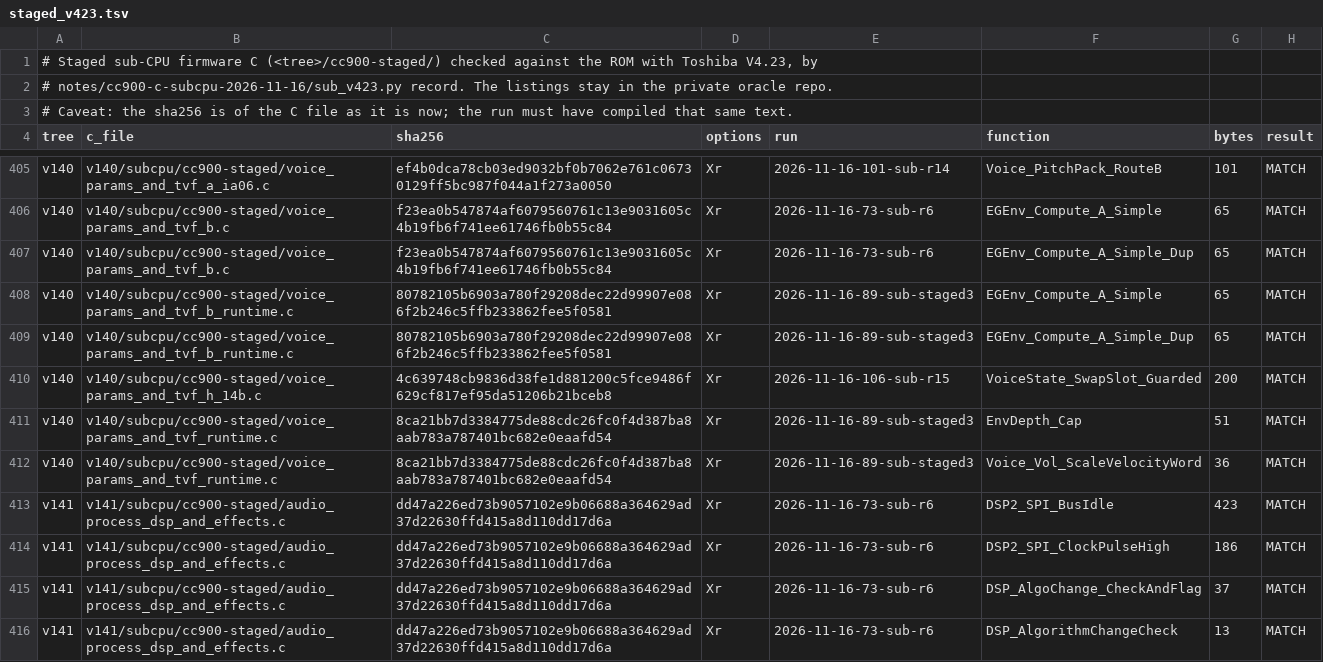
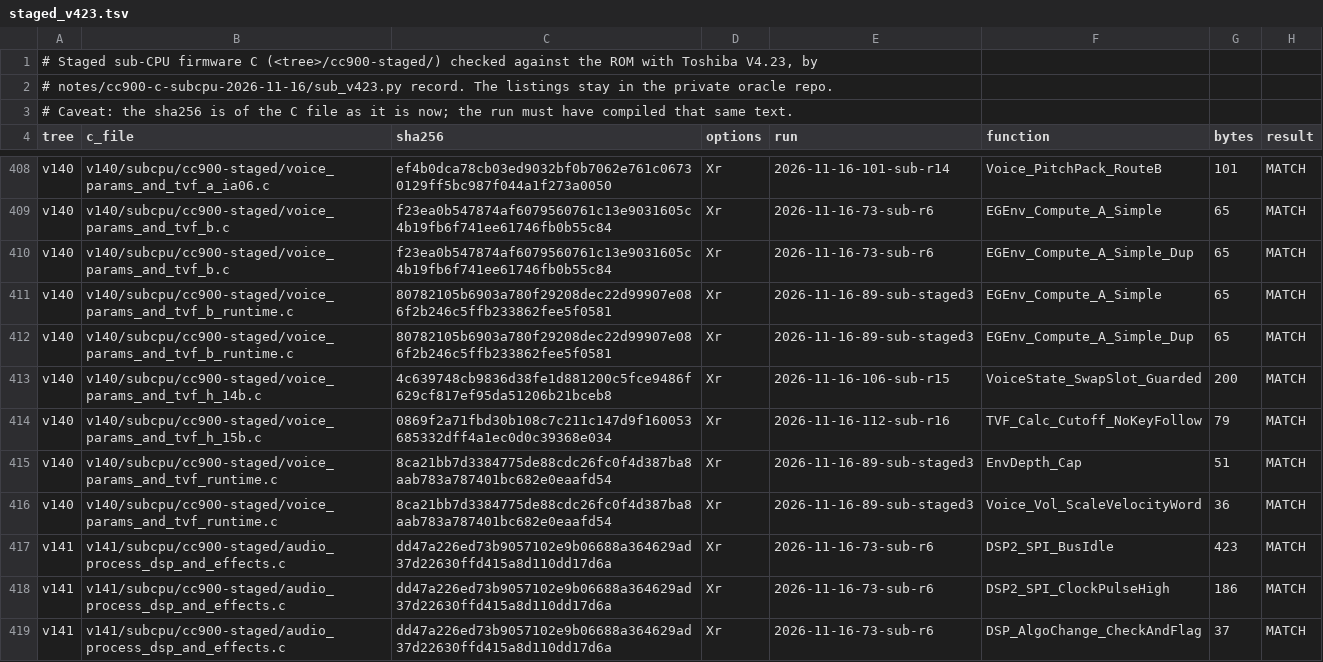
Before and after one commit to ArqueologiaDigital/technics-roms-disasm, a TSV file: notes/cc900-c-subcpu-2026-11-16/staged_v423.tsv, drawn as a sheet; only a part is shown, gaps mark what is left out; the shorter side is filled out with more unchanged rows; the diff covers the shown part only.

```diff
--- a/notes/cc900-c-subcpu-2026-11-16/staged_v423.tsv
+++ b/notes/cc900-c-subcpu-2026-11-16/staged_v423.tsv
@@ -410,2 +413,3 @@ v140	v140/subcpu/cc900-staged/voice_params_and_tvf_b_runtime.c	80782105b6903a780
 v140	v140/subcpu/cc900-staged/voice_params_and_tvf_h_14b.c	4c639748cb9836d38fe1d881200c5fce9486f629cf817ef95da51206b21bceb8	Xr	2026-11-16-106-sub-r15	VoiceState_SwapSlot_Guarded	200	MATCH
+v140	v140/subcpu/cc900-staged/voice_params_and_tvf_h_15b.c	0869f2a71fbd30b108c7c211c147d9f160053685332dff4a1ec0d0c39368e034	Xr	2026-11-16-112-sub-r16	TVF_Calc_Cutoff_NoKeyFollow	79	MATCH
 v140	v140/subcpu/cc900-staged/voice_params_and_tvf_runtime.c	8ca21bb7d3384775de88cdc26fc0f4d387ba8aab783a787401bc682e0eaafd54	Xr	2026-11-16-89-sub-staged3	EnvDepth_Cap	51	MATCH
```
Also changed, not shown: 11 added rows elsewhere in this file, 36 other files.
